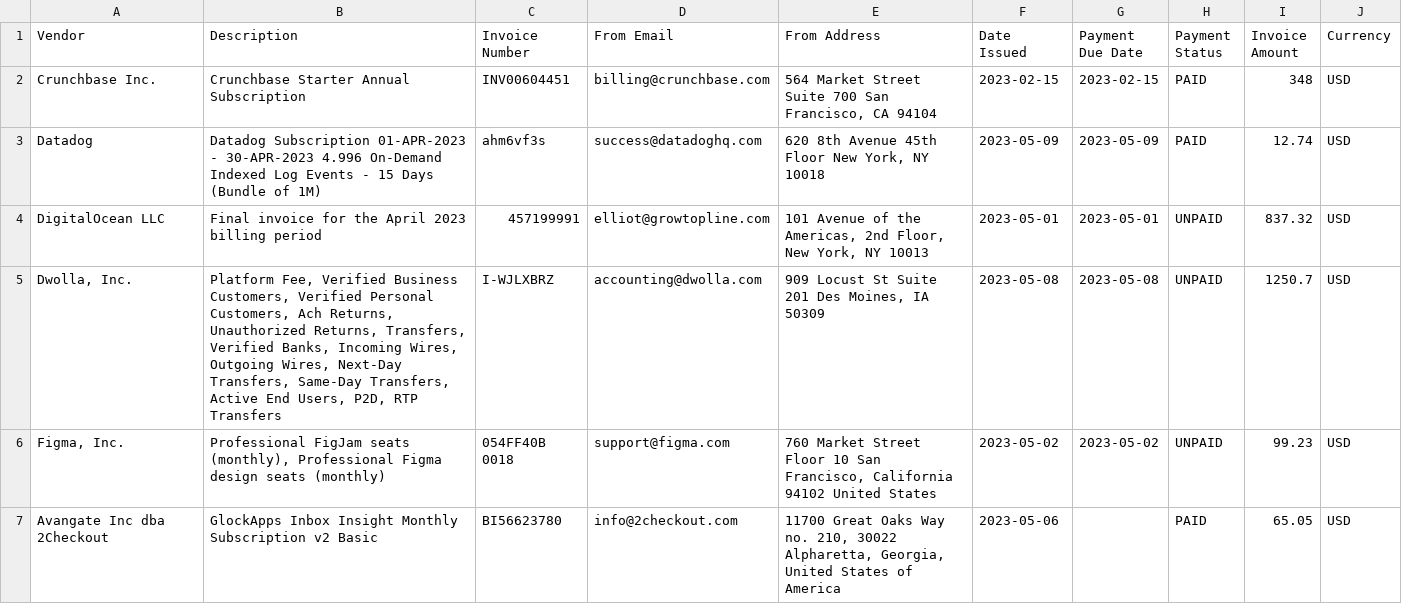
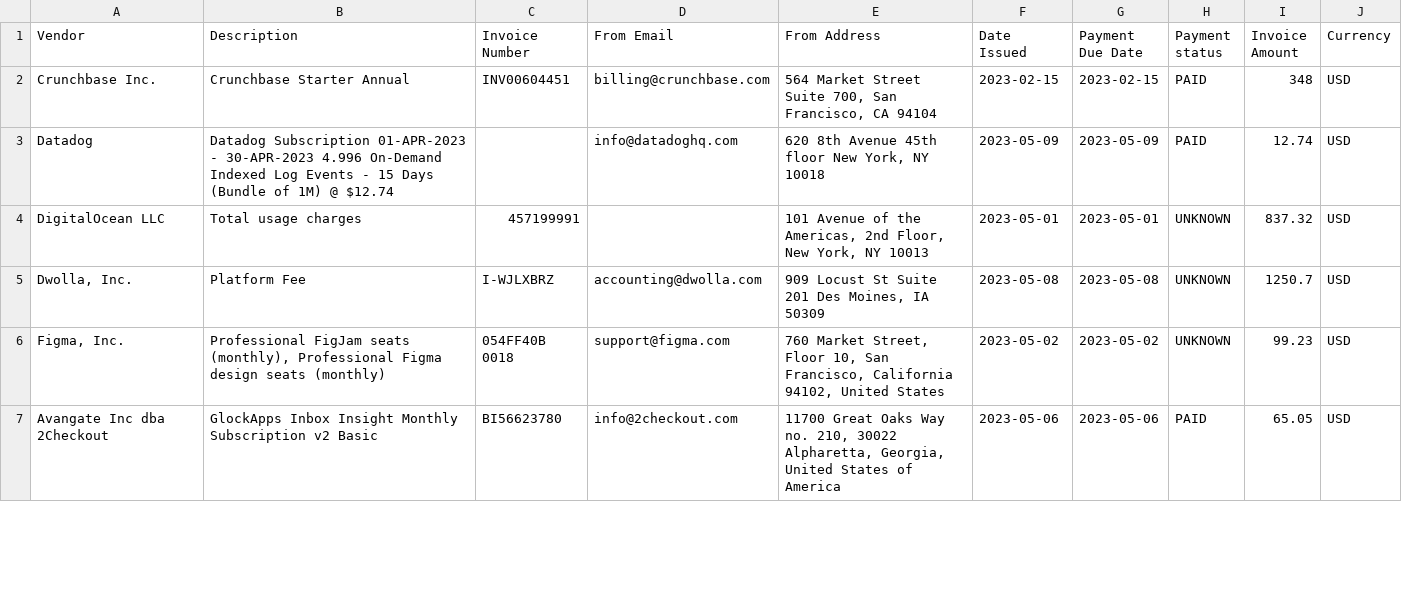
Before and after one commit to elliotaplant/pdfs-to-csv, a TSV file: working/output.tsv, drawn as a sheet; only a part is shown; the diff covers the shown part only.

```diff
--- a/working/output.tsv
+++ b/working/output.tsv
@@ -1,7 +1,7 @@
-Vendor	Description	Invoice Number	From Email	From Address	Date Issued	Payment Due Date	Payment Status	Invoice Amount	Currency
-Crunchbase Inc.	Crunchbase Starter Annual Subscription	INV00604451	billing@crunchbase.com	564 Market Street Suite 700 San Francisco, CA 94104	2023-02-15	2023-02-15	PAID	348	USD
-Datadog	Datadog Subscription 01-APR-2023 - 30-APR-2023 4.996 On-Demand Indexed Log Events - 15 Days (Bundle of 1M)	ahm6vf3s	success@datadoghq.com	620 8th Avenue 45th Floor New York, NY 10018	2023-05-09	2023-05-09	PAID	12.74	USD
-DigitalOcean LLC	Final invoice for the April 2023 billing period	457199991	elliot@growtopline.com	101 Avenue of the Americas, 2nd Floor, New York, NY 10013	2023-05-01	2023-05-01	UNPAID	837.32	USD
-Dwolla, Inc.	Platform Fee, Verified Business Customers, Verified Personal Customers, Ach Returns, Unauthorized Returns, Transfers, Verified Banks, Incoming Wires, Outgoing Wires, Next-Day Transfers, Same-Day Transfers, Active End Users, P2D, RTP Transfers	I-WJLXBRZ	accounting@dwolla.com	909 Locust St Suite 201 Des Moines, IA 50309	2023-05-08	2023-05-08	UNPAID	1250.7	USD
-Figma, Inc.	Professional FigJam seats (monthly), Professional Figma design seats (monthly)	054FF40B 0018	support@figma.com	760 Market Street Floor 10 San Francisco, California 94102 United States	2023-05-02	2023-05-02	UNPAID	99.23	USD
-Avangate Inc dba 2Checkout	GlockApps Inbox Insight Monthly Subscription v2 Basic	BI56623780	info@2checkout.com	11700 Great Oaks Way no. 210, 30022 Alpharetta, Georgia, United States of America	2023-05-06		PAID	65.05	USD
+Vendor	Description	Invoice Number	From Email	From Address	Date Issued	Payment Due Date	Payment status	Invoice Amount	Currency
+Crunchbase Inc.	Crunchbase Starter Annual	INV00604451	billing@crunchbase.com	564 Market Street Suite 700, San Francisco, CA 94104	2023-02-15	2023-02-15	PAID	348	USD
+Datadog	Datadog Subscription 01-APR-2023 - 30-APR-2023 4.996 On-Demand Indexed Log Events - 15 Days (Bundle of 1M) @ $12.74		info@datadoghq.com	620 8th Avenue 45th floor New York, NY 10018	2023-05-09	2023-05-09	PAID	12.74	USD
+DigitalOcean LLC	Total usage charges	457199991		101 Avenue of the Americas, 2nd Floor, New York, NY 10013	2023-05-01	2023-05-01	UNKNOWN	837.32	USD
+Dwolla, Inc.	Platform Fee	I-WJLXBRZ	accounting@dwolla.com	909 Locust St Suite 201 Des Moines, IA 50309	2023-05-08	2023-05-08	UNKNOWN	1250.7	USD
+Figma, Inc.	Professional FigJam seats (monthly), Professional Figma design seats (monthly)	054FF40B 0018	support@figma.com	760 Market Street, Floor 10, San Francisco, California 94102, United States	2023-05-02	2023-05-02	UNKNOWN	99.23	USD
+Avangate Inc dba 2Checkout	GlockApps Inbox Insight Monthly Subscription v2 Basic	BI56623780	info@2checkout.com	11700 Great Oaks Way no. 210, 30022 Alpharetta, Georgia, United States of America	2023-05-06	2023-05-06	PAID	65.05	USD
```
Also changed, not shown: 10 edited cells elsewhere in this file, 2 other files.
